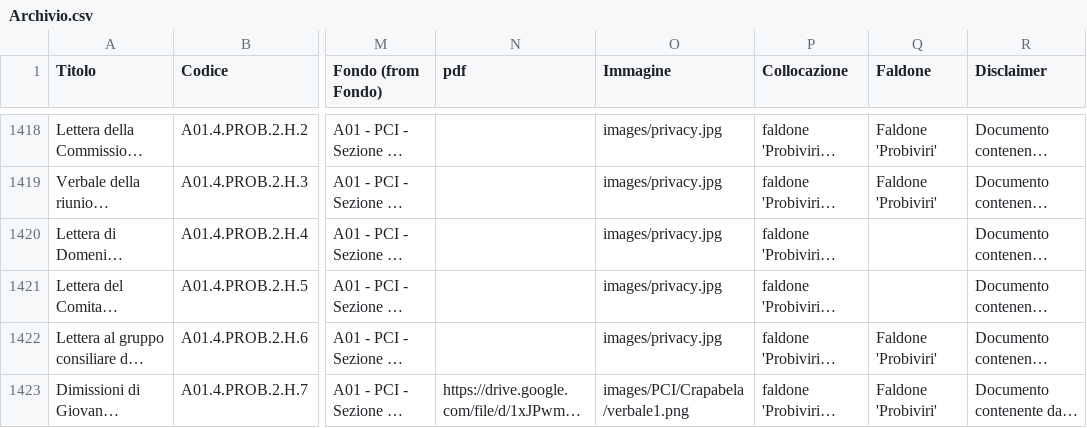
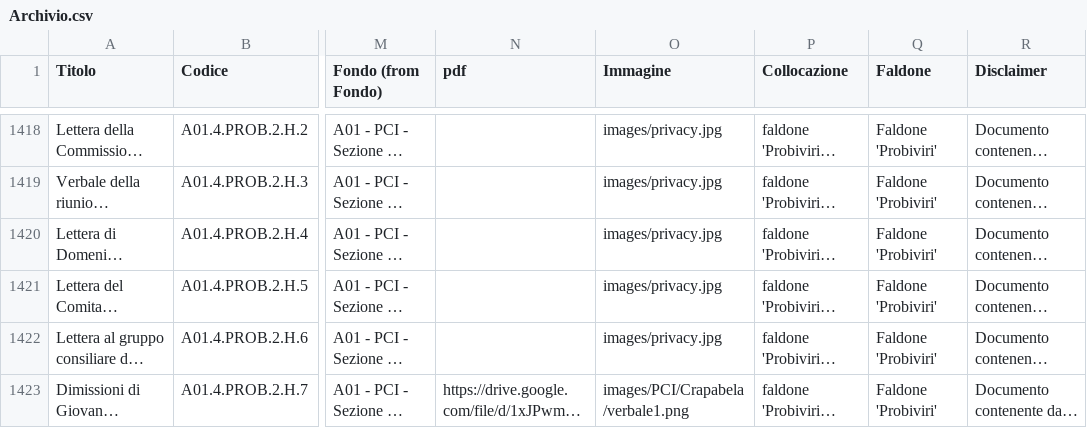
Before and after one commit to Archivio-Venturati/Archivio-Storico-Politico-Carlo-Venturati, a CSV file: Archivio.csv, drawn as a sheet; only a part is shown, gaps mark what is left out; long unchanged cells end in …; the diff names each change by its address in the sheet, - before the commit and + after, or states it on an @@ line.

Commit message:
Update Archivio.csv

```diff
--- a/Archivio.csv
+++ b/Archivio.csv
-Q1420:Q1421 (Faldone): (empty)
+Q1420:Q1421 (Faldone): Faldone 'Probiviri'
```
